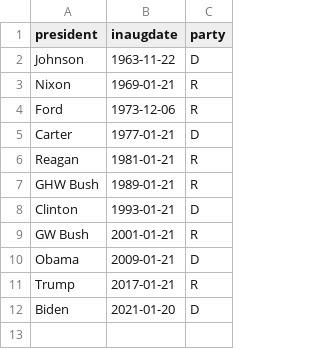
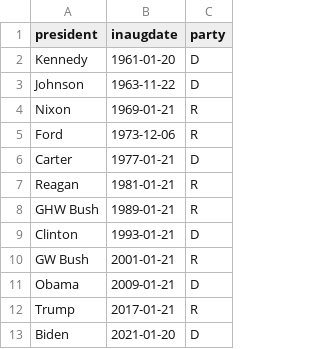
Before and after one commit to robhanssen/debtceiling, a CSV file: sources/presidents.csv, drawn as a sheet; the diff names each change by its address in the sheet, - before the commit and + after, or states it on an @@ line.

Commit message:
updated with more presidents

```diff
--- a/sources/presidents.csv
+++ b/sources/presidents.csv
+row 2: Kennedy | 1961-01-20 | D
```
